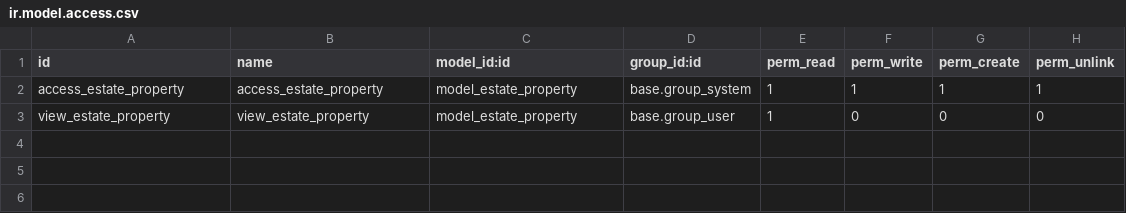
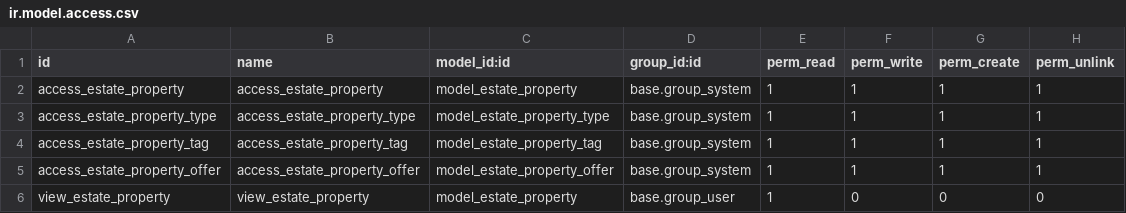
Before and after one commit to hugo-santo-fsdi/tutorials, a CSV file: estate/security/ir.model.access.csv, drawn as a sheet.

Commit message:
[IMP] estate : adding new foreign fields for tags, types and offers to property model

```diff
--- a/estate/security/ir.model.access.csv
+++ b/estate/security/ir.model.access.csv
@@ -2,2 +2,5 @@ id,name,model_id:id,group_id:id,perm_read,perm_write,perm_create,perm_unlink
 access_estate_property,access_estate_property,model_estate_property,base.group_system,1,1,1,1
+access_estate_property_type,access_estate_property_type,model_estate_property_type,base.group_system,1,1,1,1
+access_estate_property_tag,access_estate_property_tag,model_estate_property_tag,base.group_system,1,1,1,1
+access_estate_property_offer,access_estate_property_offer,model_estate_property_offer,base.group_system,1,1,1,1
 view_estate_property,view_estate_property,model_estate_property,base.group_user,1,0,0,0
```
Also changed, not shown: 11 other files.
